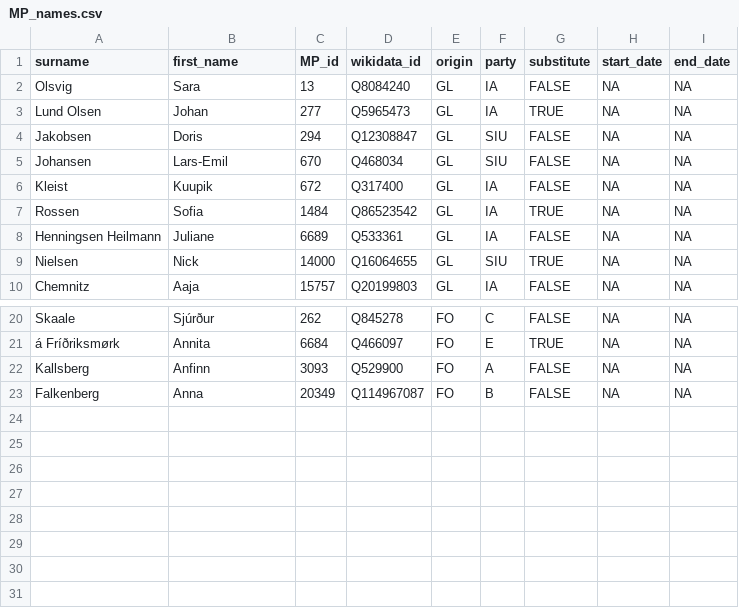
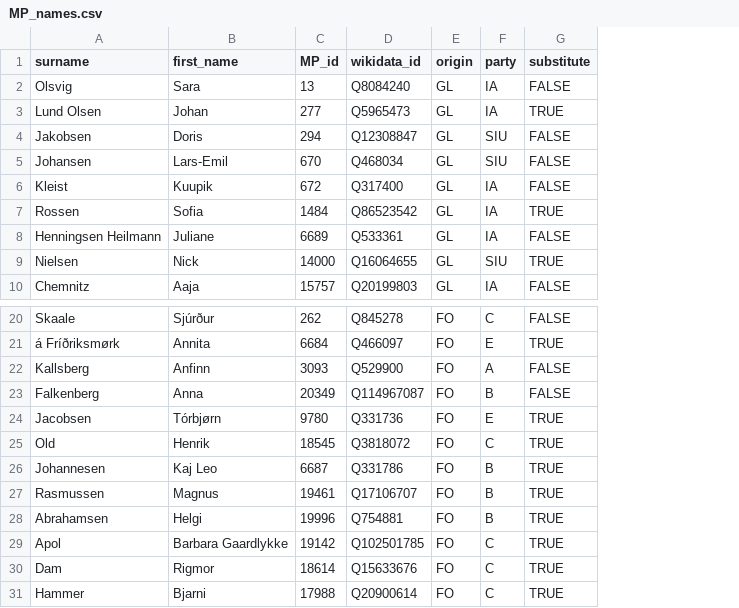
Before and after one commit to mtwente/nordatlantisk-ft, a CSV file: data/processed/csv/MP_names.csv, drawn as a sheet; only a part is shown, gaps mark what is left out; removed rows and columns are numbered as before the commit, all else as after; the diff names each change by its address in the sheet, - before the commit and + after, or states it on an @@ line.

Commit message:
20260115 Data/Docs Update (#24)
* feat: remove datetime info from MP_names data frame

* feat: remove party information from join

* feat: move final data export to separate target

* fix: remove deprecated columns from report code

* fix: fix file path

* feat: add MP_id to MP_dates.csv

* refactor: move party matching to separate function

* fix: add MP_id to data model figure

* feat: add calculated party membership again

* feat: add T. Jacobsen, suppleant FO

see #22

* feat: add voting records for T. Jacobsen #22

* fix: add missing FO substitute MPs

* feat: add records for temporary MPs

* feat: add FO temporary MP Rigmor Dam #22

* feat: add voting records for Rigmor Dam

* feat: add voting records for Bjarni Hammer #22

* feat: improve readability of membership status

* fix: update setup instructions

* style: add markdown formatting

* docs: add statement about stedfortræder membership periods

* fix: fix join by using numerical ID instead of surname

* fix: fix footnote numbering

* feat: add update about Nunatta Qitornai dissolving

* fix: fix typo

* feat: update FO replacement memberships timeline data

* fix: fix footnote referencing

* docs: move report qmd file to docs subfolder

* chore: update dependencies

* chore: update changelog

* fix: fix MP_dates.csv metadata

```diff
--- a/data/processed/csv/MP_names.csv
+++ b/data/processed/csv/MP_names.csv
-column H (start_date), rows 2-10: all NA; rows 20-23: all NA
-column I (end_date), rows 2-10: all NA; rows 20-23: all NA
+row 24: Jacobsen | Tórbjørn | 9780 | Q331736 | FO | E | TRUE
+row 25: Old | Henrik | 18545 | Q3818072 | FO | C | TRUE
+row 26: Johannesen | Kaj Leo | 6687 | Q331786 | FO | B | TRUE
+row 27: Rasmussen | Magnus | 19461 | Q17106707 | FO | B | TRUE
+row 28: Abrahamsen | Helgi | 19996 | Q754881 | FO | B | TRUE
+row 29: Apol | Barbara Gaardlykke | 19142 | Q102501785 | FO | C | TRUE
+row 30: Dam | Rigmor | 18614 | Q15633676 | FO | C | TRUE
+row 31: Hammer | Bjarni | 17988 | Q20900614 | FO | C | TRUE
```
Also changed, not shown: assets/background_data/MP_dates.csv, 21 other files.
